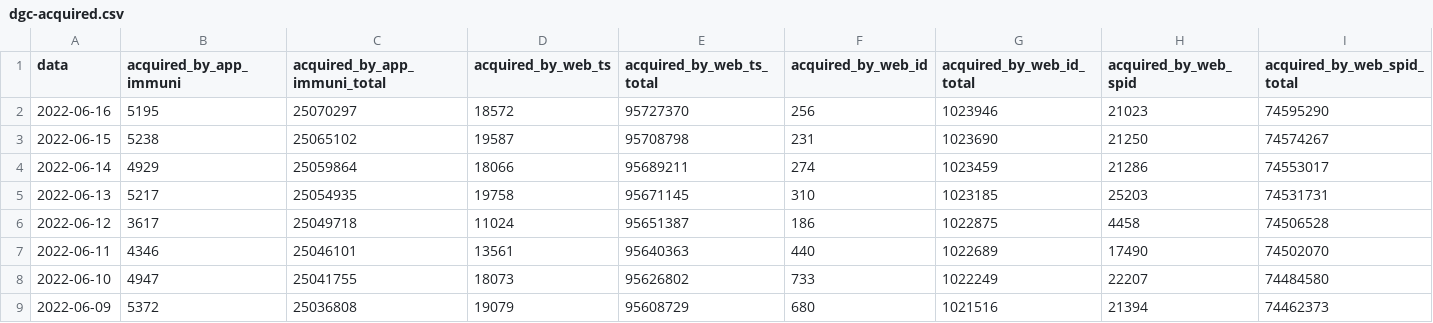
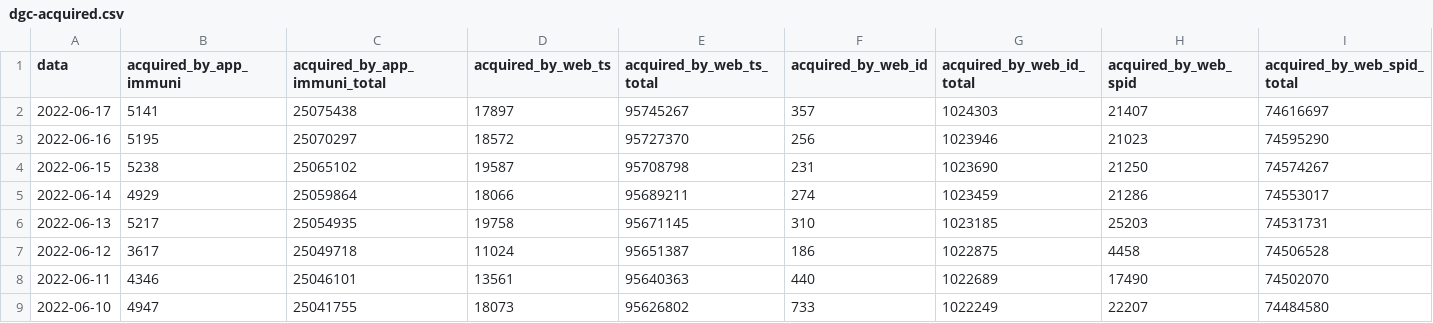
Before and after one commit to ministero-salute/it-dgc-opendata, a CSV file: data/dgc-acquired.csv, drawn as a sheet; only a part is shown; the shorter side is filled out with more unchanged rows; rows hold the shown columns only; the diff names each change by its address in the sheet, - before the commit and + after, or states it on an @@ line.

```diff
--- a/data/dgc-acquired.csv
+++ b/data/dgc-acquired.csv
+row 2: 2022-06-17 | 5141 | 25075438 | 17897 | 95745267 | 357 | 1024303 | 21407 | 74616697
```
Also changed, not shown: data/dgc-acquired-latest.csv, data/dgc-issued-latest.csv, 5 other files.
